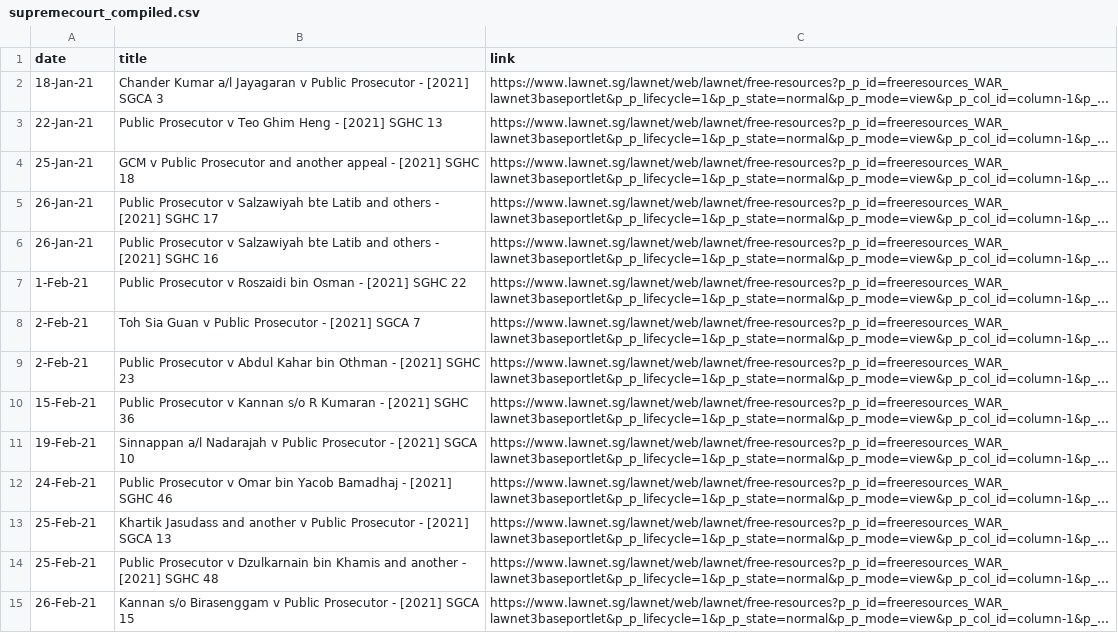
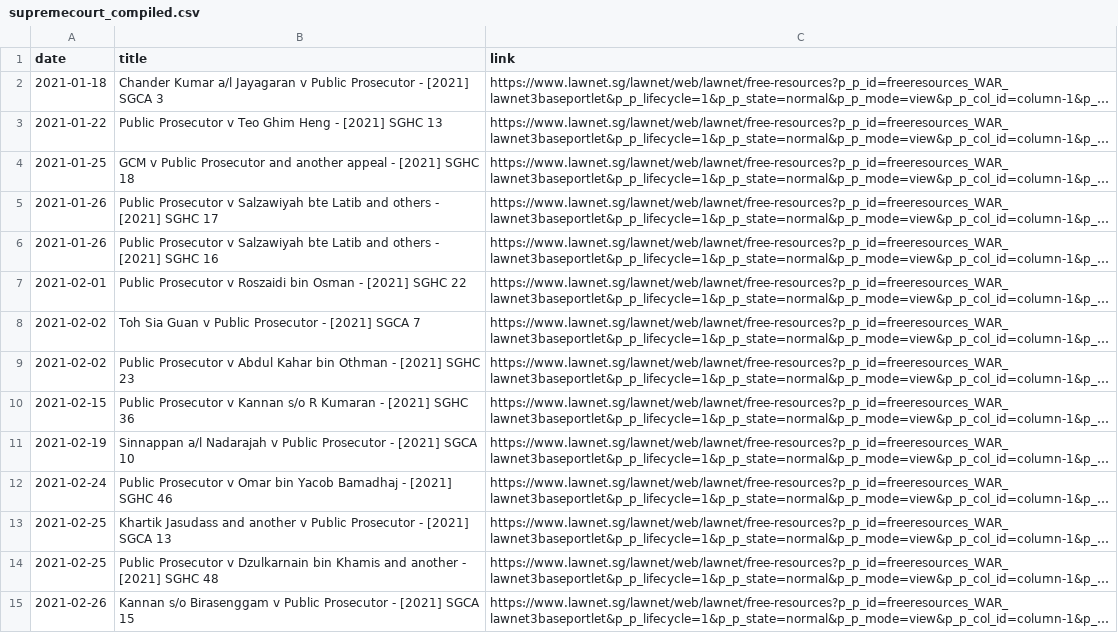
Before and after one commit to calrencet/criminalcasedatabase, a CSV file: data/supremecourt_compiled.csv, drawn as a sheet; only a part is shown; long unchanged cells end in …; the diff covers the shown part only; the diff names each change by its address in the sheet, - before the commit and + after, or states it on an @@ line.

```diff
--- a/data/supremecourt_compiled.csv
+++ b/data/supremecourt_compiled.csv
-A2 (date): 18-Jan-21
+A2 (date): 2021-01-18
-A3 (date): 22-Jan-21
+A3 (date): 2021-01-22
-A4 (date): 25-Jan-21
+A4 (date): 2021-01-25
-A5:A6 (date): 26-Jan-21
+A5:A6 (date): 2021-01-26
-A7 (date): 1-Feb-21
+A7 (date): 2021-02-01
-A8:A9 (date): 2-Feb-21
+A8:A9 (date): 2021-02-02
-A10 (date): 15-Feb-21
+A10 (date): 2021-02-15
-A11 (date): 19-Feb-21
+A11 (date): 2021-02-19
-A12 (date): 24-Feb-21
+A12 (date): 2021-02-24
-A13:A14 (date): 25-Feb-21
+A13:A14 (date): 2021-02-25
-A15 (date): 26-Feb-21
+A15 (date): 2021-02-26
```
Also changed, not shown: 3 added rows and 20 edited cells elsewhere in this file, data/subordinatecourt_compiled.csv, 32 other files.
